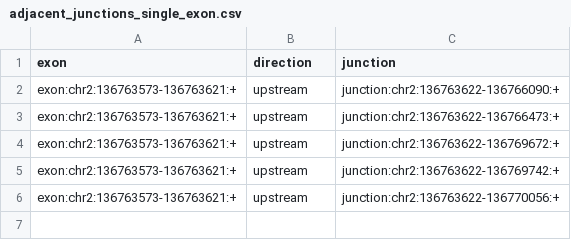
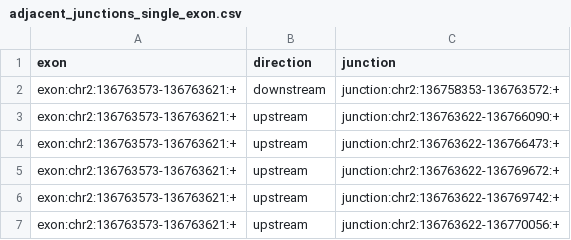
Before and after one commit to YeoLab/outrigger, a CSV file: outrigger/test_data/tasic2016/intermediate/adjacent_junctions_single_exon.csv, drawn as a sheet.

```diff
--- a/outrigger/test_data/tasic2016/intermediate/adjacent_junctions_single_exon.csv
+++ b/outrigger/test_data/tasic2016/intermediate/adjacent_junctions_single_exon.csv
@@ -1,2 +1,3 @@
 exon,direction,junction
+exon:chr2:136763573-136763621:+,downstream,junction:chr2:136758353-136763572:+
 exon:chr2:136763573-136763621:+,upstream,junction:chr2:136763622-136766090:+
```
Also changed, not shown: outrigger/test_data/tasic2016/intermediate/junctions_genome_adjacent_to_exon_upstream.csv, outrigger/test_data/tasic2016/intermediate/neighboring_exons.csv, 2 other files.
